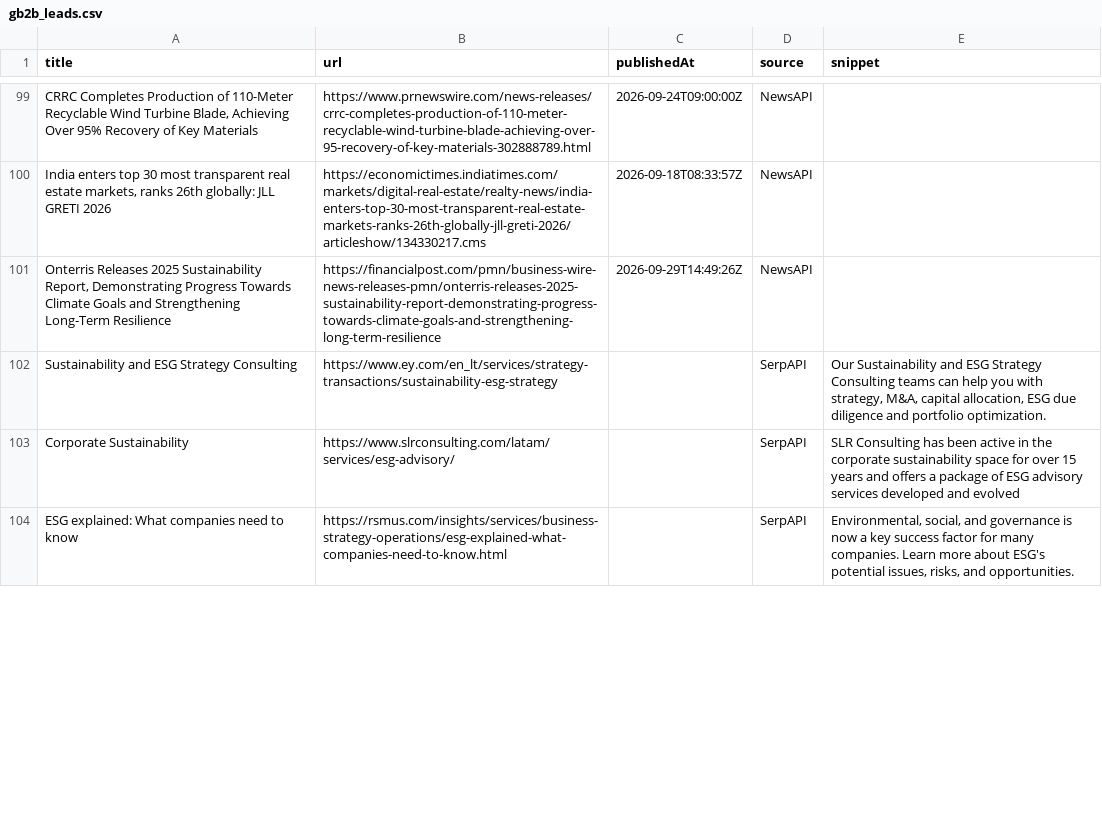
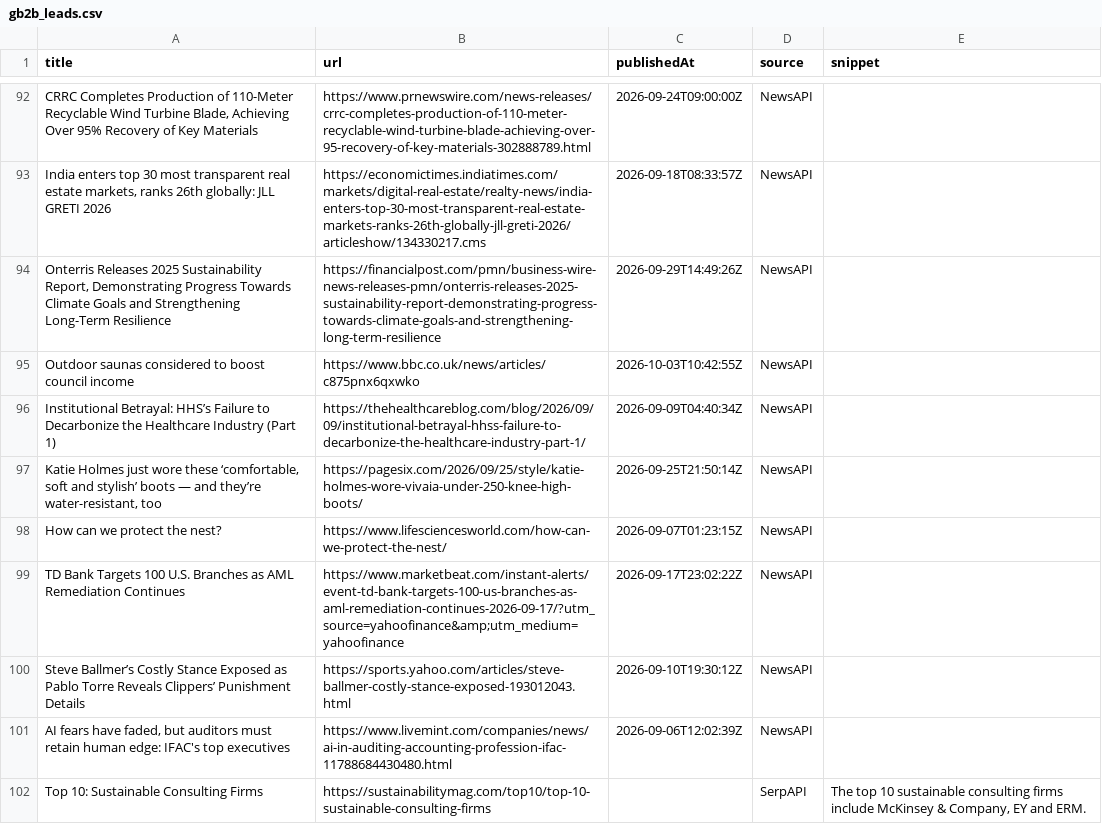
Before and after one commit to media-stack/gb2b-lead-finder, a CSV file: gb2b_leads.csv, drawn as a sheet; only a part is shown, gaps mark what is left out; removed rows and columns are numbered as before the commit, all else as after; the diff covers the shown part only; the diff names each change by its address in the sheet, - before the commit and + after, or states it on an @@ line.

```diff
--- a/gb2b_leads.csv
+++ b/gb2b_leads.csv
+row 95: Outdoor saunas considered to boost council income | https://www.bbc.co.uk/news/articles/c875pnx6qxwko | 2026-10-03T10:42:55Z | NewsAPI
+row 96: Institutional Betrayal: HHS’s Failure to Decarbonize the Healthcare Industry (Part 1) | https://thehealthcareblog.com/blog/2026/09/09/institutional-betrayal-hhss-failure-to-decarbonize-the-healthcare-industry-part-1/ | 2026-09-09T04:40:34Z | NewsAPI
+row 97: Katie Holmes just wore these ‘comfortable, soft and stylish’ boots — and they’re water-resistant, too | https://pagesix.com/2026/09/25/style/katie-holmes-wore-vivaia-under-250-knee-high-boots/ | 2026-09-25T21:50:14Z | NewsAPI
+row 98: How can we protect the nest? | https://www.lifesciencesworld.com/how-can-we-protect-the-nest/ | 2026-09-07T01:23:15Z | NewsAPI
+row 99: TD Bank Targets 100 U.S. Branches as AML Remediation Continues | https://www.marketbeat.com/instant-alerts/event-td-bank-targets-100-us-branches-as-aml-remediation-continues-2026-09-17/?utm_source=yahoofinance&amp;utm_medium=yahoofinance | 2026-09-17T23:02:22Z | NewsAPI
+row 100: Steve Ballmer’s Costly Stance Exposed as Pablo Torre Reveals Clippers’ Punishment Details | https://sports.yahoo.com/articles/steve-ballmer-costly-stance-exposed-193012043.html | 2026-09-10T19:30:12Z | NewsAPI
+row 101: AI fears have faded, but auditors must retain human edge: IFAC's top executives | https://www.livemint.com/companies/news/ai-in-auditing-accounting-profession-ifac-11788684430480.html | 2026-09-06T12:02:39Z | NewsAPI
-A102 (title): Sustainability and ESG Strategy Consulting
+A102 (title): Top 10: Sustainable Consulting Firms
-B102 (url): https://www.ey.com/en_lt/services/strategy-transactions/sustainability-esg-strategy
+B102 (url): https://sustainabilitymag.com/top10/top-10-sustainable-consulting-firms
-E102 (snippet): Our Sustainability and ESG Strategy Consulting teams can help you with strategy, M&A, capital allocation, ESG due diligence and portfolio optimization.
+E102 (snippet): The top 10 sustainable consulting firms include McKinsey & Company, EY and ERM.
-row 103: Corporate Sustainability | https://www.slrconsulting.com/latam/services/esg-advisory/ |  | SerpAPI | SLR Consulting has been active in the corporate sustainability space for over 15 years and offers a package of ESG advisory services developed and evolved
-row 104: ESG explained: What companies need to know | https://rsmus.com/insights/services/business-strategy-operations/esg-explained-what-companies-need-to-know.html |  | SerpAPI | Environmental, social, and governance is now a key success factor for many companies. Learn more about ESG's potential issues, risks, and opportunities.
```
Also changed, not shown: 4 added rows, 9 removed rows, 1 moved row and 12 edited cells elsewhere in this file.
